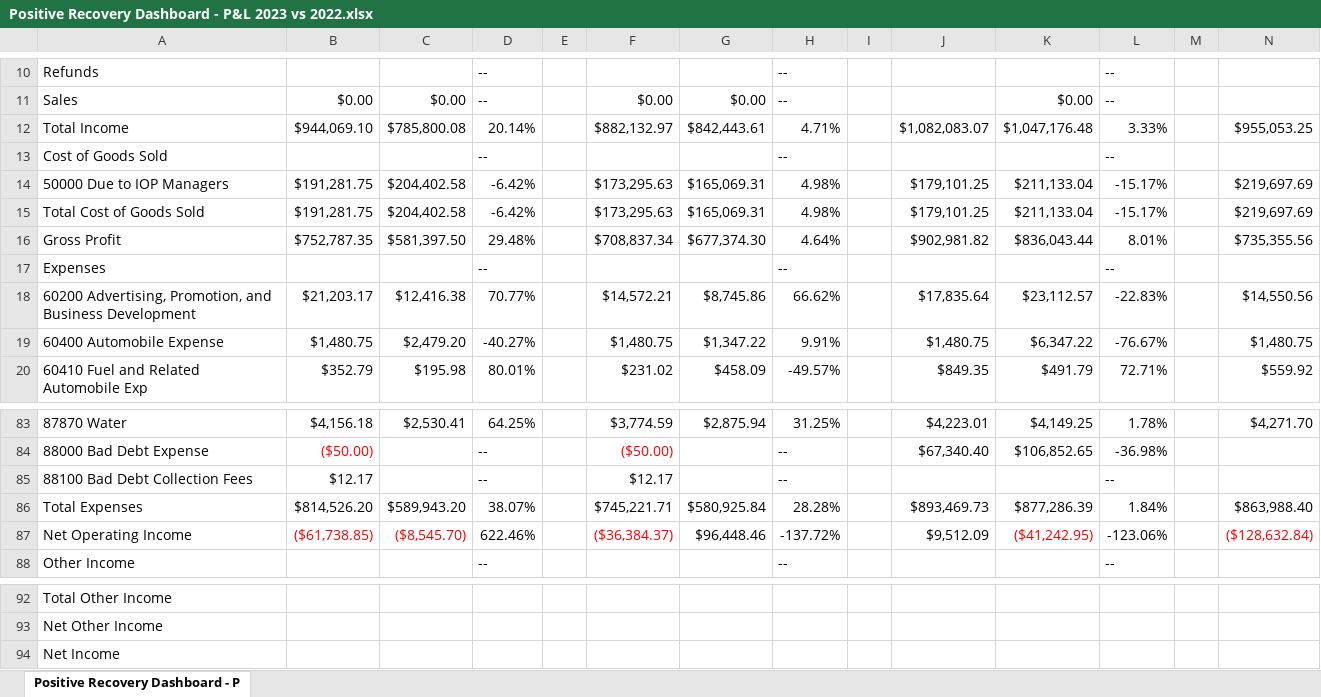
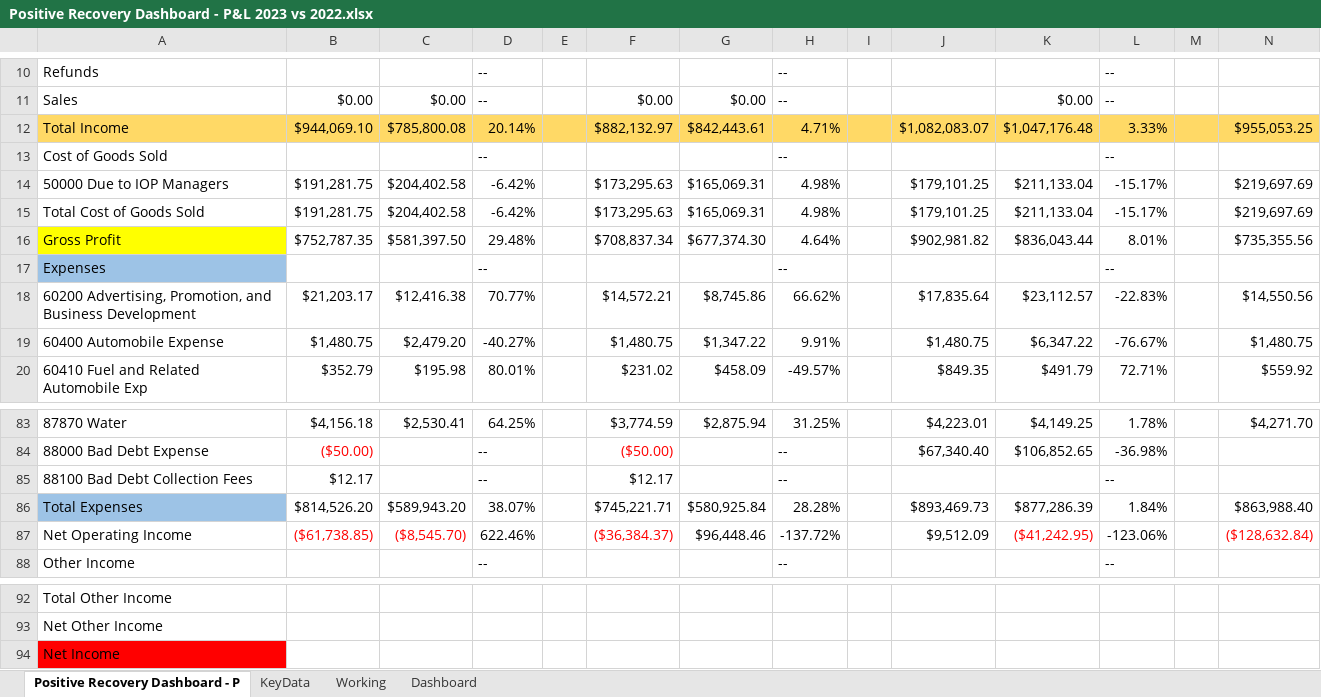
Before and after one commit to javaidiqbal11/Dashboad-Sales-Sences-PowerBI, an Excel workbook: Positive Recovery Dashboard - P&L 2023 vs 2022.xlsx, sheet Positive Recovery Dashboard - P, drawn as a sheet; only a part is shown, gaps mark what is left out; values as stored, in another font and other column widths than the file's, no borders; the diff covers the shown part only; the diff names each change by its address in the sheet, - before the commit and + after, or states it on an @@ line.

Commit message:
Add files via upload
Dashboard updated

```diff
--- a/Positive Recovery Dashboard - P&L 2023 vs 2022.xlsx (sheet Positive Recovery Dashboard - P)
+++ b/Positive Recovery Dashboard - P&L 2023 vs 2022.xlsx (sheet Positive Recovery Dashboard - P)
+sheet tab: KeyData
+sheet tab: Working
+sheet tab: Dashboard
-A12:N12 fill: none
+A12:N12 fill: #FFD966
-A16 fill: none
+A16 fill: #FFFF00
-A17 fill: none
+A17 fill: #9DC3E6
-A86 fill: none
+A86 fill: #9DC3E6
-A94 fill: none
+A94 fill: #FF0000
```
Also changed, not shown: cell formats elsewhere in this sheet, charts or pictures.
